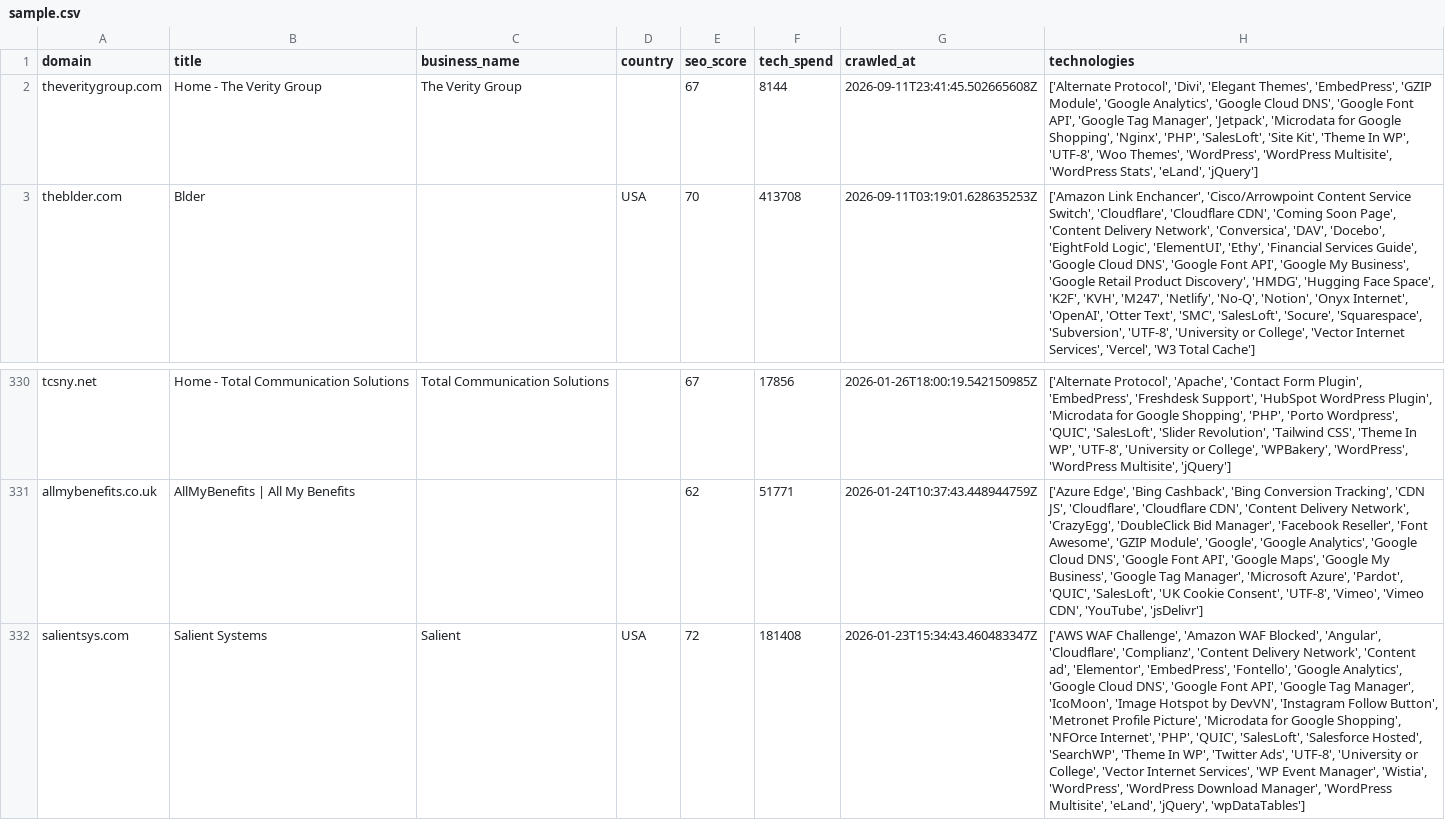
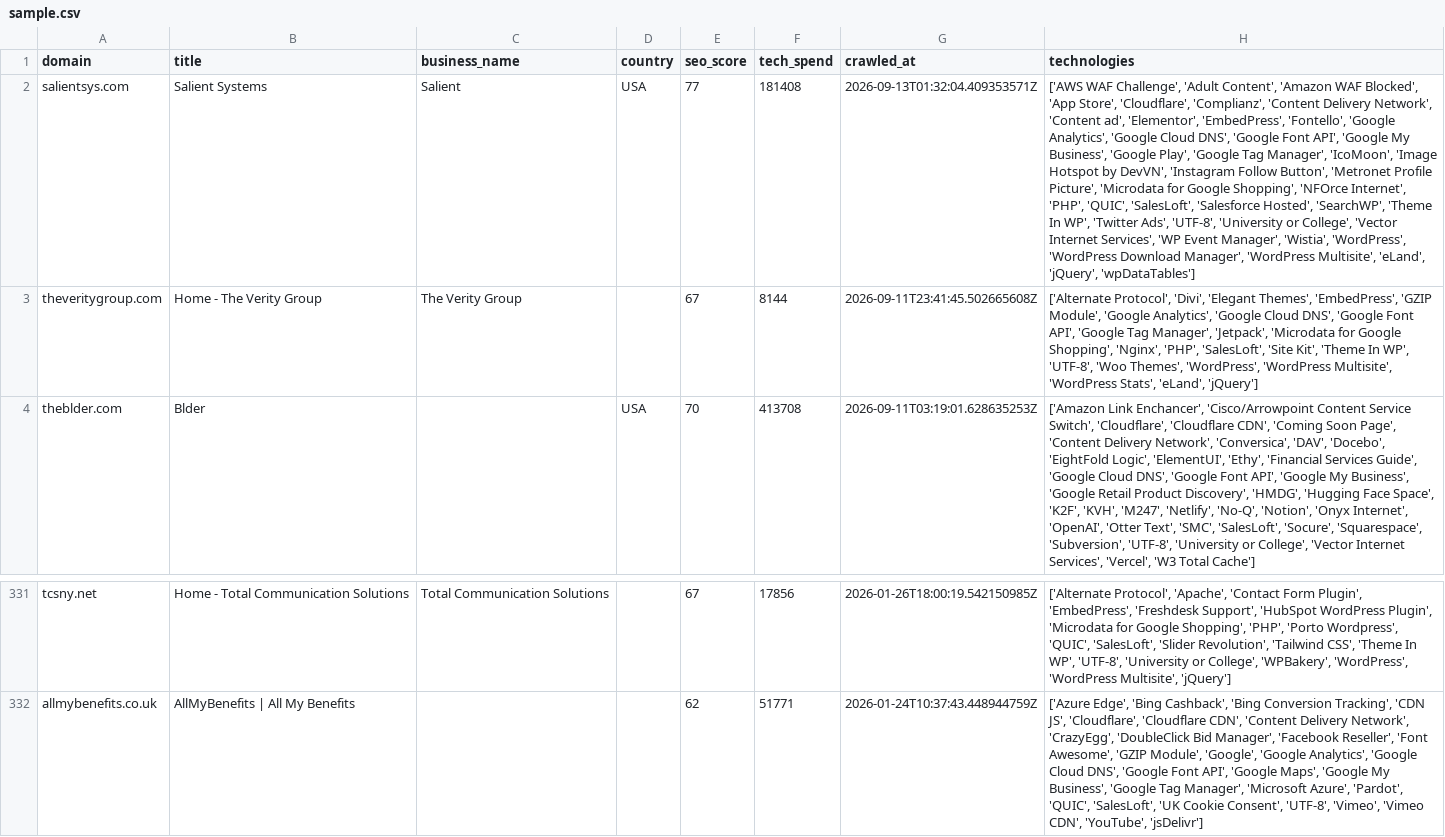
Before and after one commit to AbdulDayyan1/tech-stack-datasets, a CSV file: leads/companies-using-salesloft/sample.csv, drawn as a sheet; only a part is shown, gaps mark what is left out; removed rows and columns are numbered as before the commit, all else as after; the diff names each change by its address in the sheet, - before the commit and + after, or states it on an @@ line.

```diff
--- a/leads/companies-using-salesloft/sample.csv
+++ b/leads/companies-using-salesloft/sample.csv
+row 2: salientsys.com | Salient Systems | Salient | USA | 77 | 181408 | 2026-09-13T01:32:04.409353571Z | ['AWS WAF Challenge', 'Adult Content', 'Amazon WAF Blocked', 'App Store', 'Cloudflare', 'Complianz', 'Content Delivery Network', 'Content ad', 'Elementor', 'EmbedPress', 'Fontello', 'Google Analytics', 'Google Cloud DNS', 'Google Font API', 'Google My Business', 'Google Play', 'Google Tag Manager', 'IcoMoon', 'Image Hotspot by DevVN', 'Instagram Follow Button', 'Metronet Profile Picture', 'Microdata for Google Shopping', 'NFOrce Internet', 'PHP', 'QUIC', 'SalesLoft', 'Salesforce Hosted', 'SearchWP', 'Theme In WP', 'Twitter Ads', 'UTF-8', 'University or College', 'Vector Internet Services', 'WP Event Manager', 'Wistia', 'WordPress', 'WordPress Download Manager', 'WordPress Multisite', 'eLand', 'jQuery', 'wpDataTables']
-row 332: salientsys.com | Salient Systems | Salient | USA | 72 | 181408 | 2026-01-23T15:34:43.460483347Z | ['AWS WAF Challenge', 'Amazon WAF Blocked', 'Angular', 'Cloudflare', 'Complianz', 'Content Delivery Network', 'Content ad', 'Elementor', 'EmbedPress', 'Fontello', 'Google Analytics', 'Google Cloud DNS', 'Google Font API', 'Google Tag Manager', 'IcoMoon', 'Image Hotspot by DevVN', 'Instagram Follow Button', 'Metronet Profile Picture', 'Microdata for Google Shopping', 'NFOrce Internet', 'PHP', 'QUIC', 'SalesLoft', 'Salesforce Hosted', 'SearchWP', 'Theme In WP', 'Twitter Ads', 'UTF-8', 'University or College', 'Vector Internet Services', 'WP Event Manager', 'Wistia', 'WordPress', 'WordPress Download Manager', 'WordPress Multisite', 'eLand', 'jQuery', 'wpDataTables']
```
Also changed, not shown: leads/companies-using-outreach/sample.csv, 8 other files.
